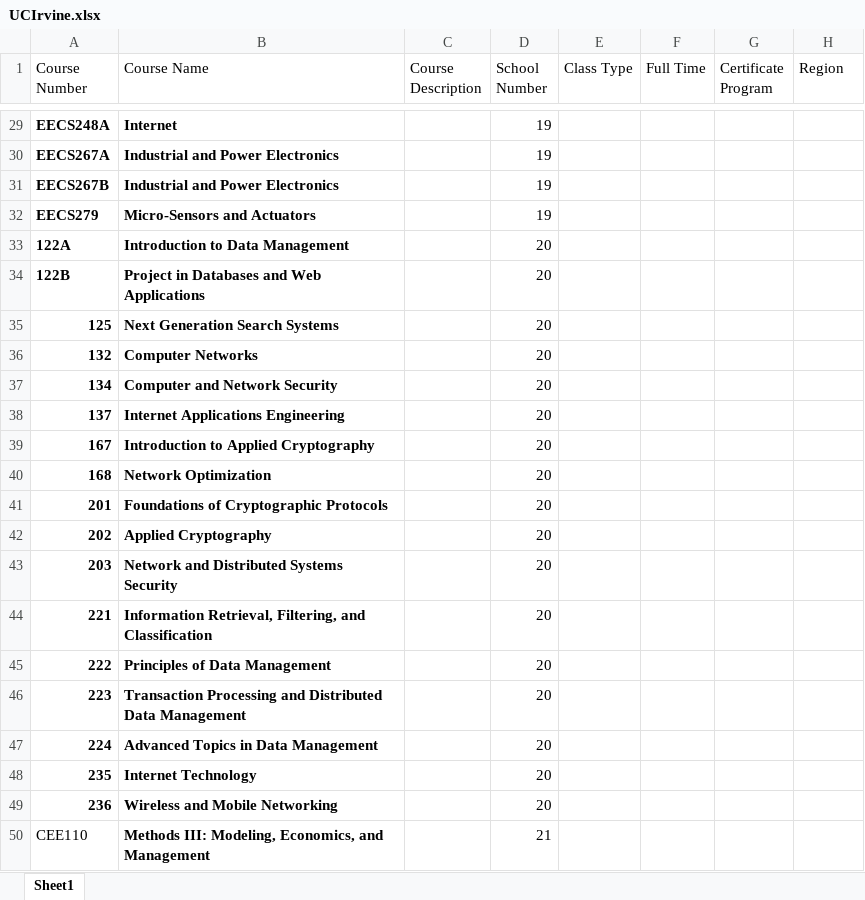
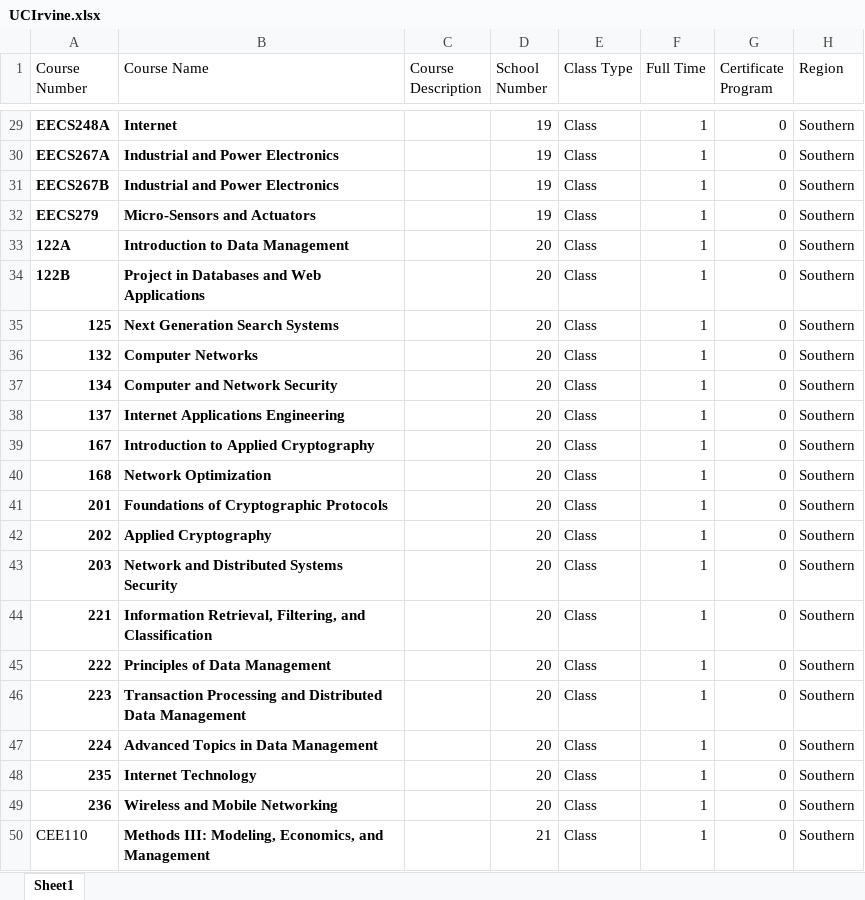
Before and after one commit to xitosu/smartgrid-workforcere, an Excel workbook: smartgrid/dbdata/Spreadsheets/UCIrvine.xlsx, sheet Sheet1, drawn as a sheet; only a part is shown, gaps mark what is left out; values as stored, in another font and other column widths than the file's, no borders; the diff covers the shown part only; the diff names each change by its address in the sheet, - before the commit and + after, or states it on an @@ line.

```diff
--- a/smartgrid/dbdata/Spreadsheets/UCIrvine.xlsx (sheet Sheet1)
+++ b/smartgrid/dbdata/Spreadsheets/UCIrvine.xlsx (sheet Sheet1)
-E29:E50 (Class Type): (empty)
+E29:E50 (Class Type): Class
-F29:F50 (Full Time): (empty)
+F29:F50 (Full Time): 1
-G29:G50 (Certificate Program): (empty)
+G29:G50 (Certificate Program): 0
-H29:H50 (Region): (empty)
+H29:H50 (Region): Southern
```
Also changed, not shown: 107 edited cells elsewhere in this sheet, smartgrid/dbdata/Spreadsheets/Colleges.xlsx, 1 other file.
